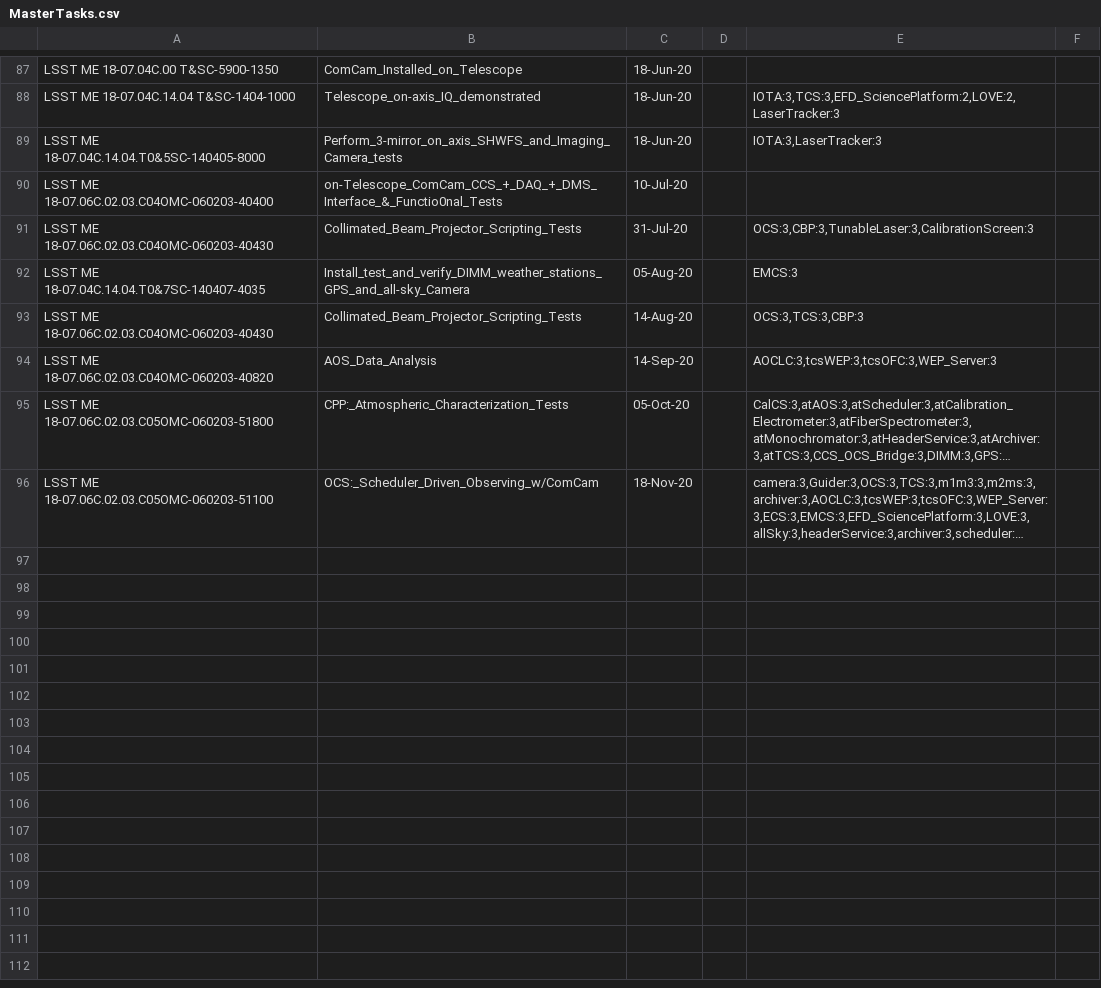
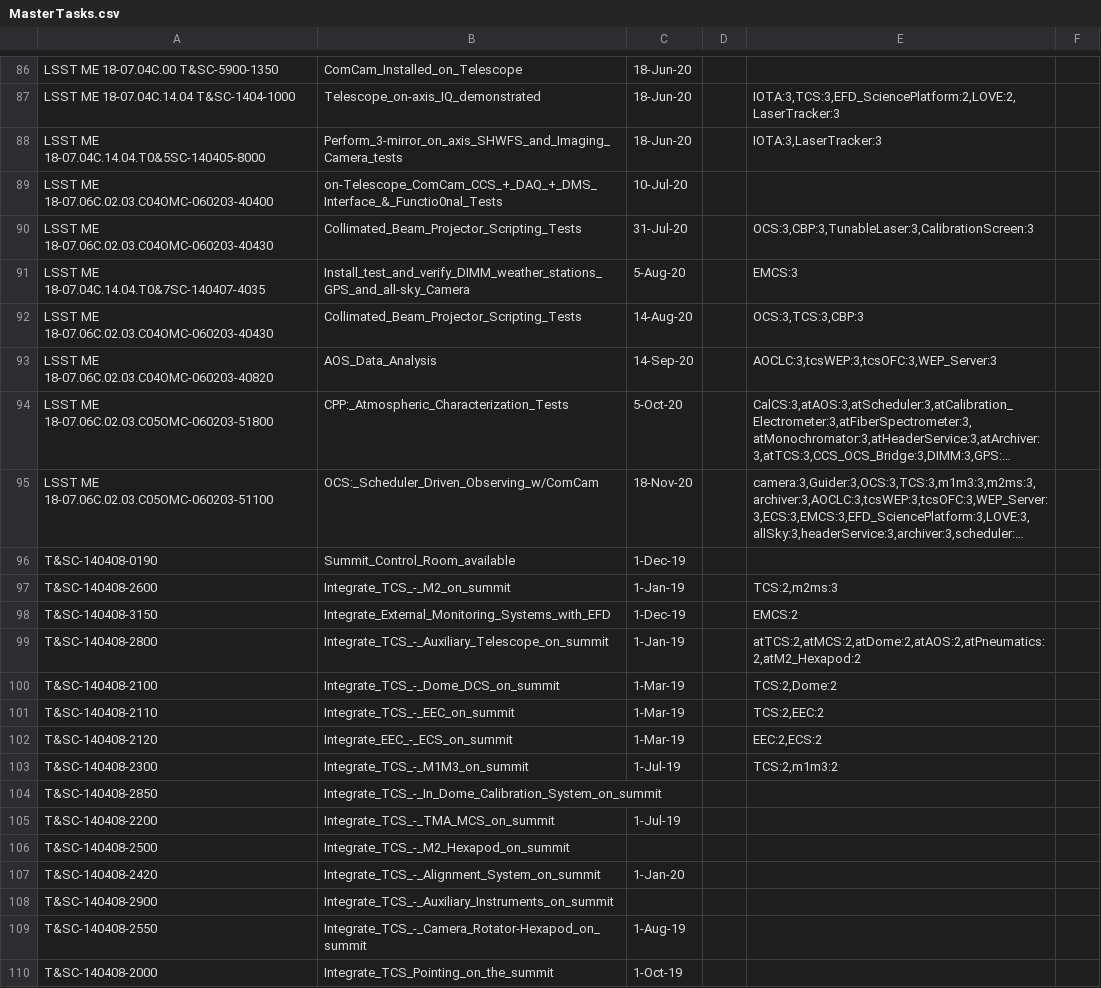
Before and after one commit to taxelrod/LSST_Sched, a CSV file: MasterTasks.csv, drawn as a sheet; only a part is shown, gaps mark what is left out; long unchanged cells end in …; addresses are those after the commit; the diff covers the shown part only; the diff names each change by its address in the sheet, - before the commit and + after, or states it on an @@ line.

Commit message:
Added JS items

```diff
--- a/MasterTasks.csv
+++ b/MasterTasks.csv
-C91: 05-Aug-20
+C91: 5-Aug-20
-C94: 05-Oct-20
+C94: 5-Oct-20
+row 96: T&SC-140408-0190 | Summit_Control_Room_available | 1-Dec-19
+row 97: T&SC-140408-2600 | Integrate_TCS_-_M2_on_summit | 1-Jan-19 |  | TCS:2,m2ms:3
+row 98: T&SC-140408-3150 | Integrate_External_Monitoring_Systems_with_EFD | 1-Dec-19 |  | EMCS:2
+row 99: T&SC-140408-2800 | Integrate_TCS_-_Auxiliary_Telescope_on_summit | 1-Jan-19 |  | atTCS:2,atMCS:2,atDome:2,atAOS:2,atPneumatics:2,atM2_Hexapod:2
+row 100: T&SC-140408-2100 | Integrate_TCS_-_Dome_DCS_on_summit | 1-Mar-19 |  | TCS:2,Dome:2
+row 101: T&SC-140408-2110 | Integrate_TCS_-_EEC_on_summit | 1-Mar-19 |  | TCS:2,EEC:2
+row 102: T&SC-140408-2120 | Integrate_EEC_-_ECS_on_summit | 1-Mar-19 |  | EEC:2,ECS:2
+row 103: T&SC-140408-2300 | Integrate_TCS_-_M1M3_on_summit | 1-Jul-19 |  | TCS:2,m1m3:2
+row 104: T&SC-140408-2850 | Integrate_TCS_-_In_Dome_Calibration_System_on_summit
+row 105: T&SC-140408-2200 | Integrate_TCS_-_TMA_MCS_on_summit | 1-Jul-19
+row 106: T&SC-140408-2500 | Integrate_TCS_-_M2_Hexapod_on_summit
+row 107: T&SC-140408-2420 | Integrate_TCS_-_Alignment_System_on_summit | 1-Jan-20
+row 108: T&SC-140408-2900 | Integrate_TCS_-_Auxiliary_Instruments_on_summit
+row 109: T&SC-140408-2550 | Integrate_TCS_-_Camera_Rotator-Hexapod_on_summit | 1-Aug-19
+row 110: T&SC-140408-2000 | Integrate_TCS_Pointing_on_the_summit | 1-Oct-19
```
Also changed, not shown: 36 added rows, 1 removed row and 17 edited cells elsewhere in this file.
